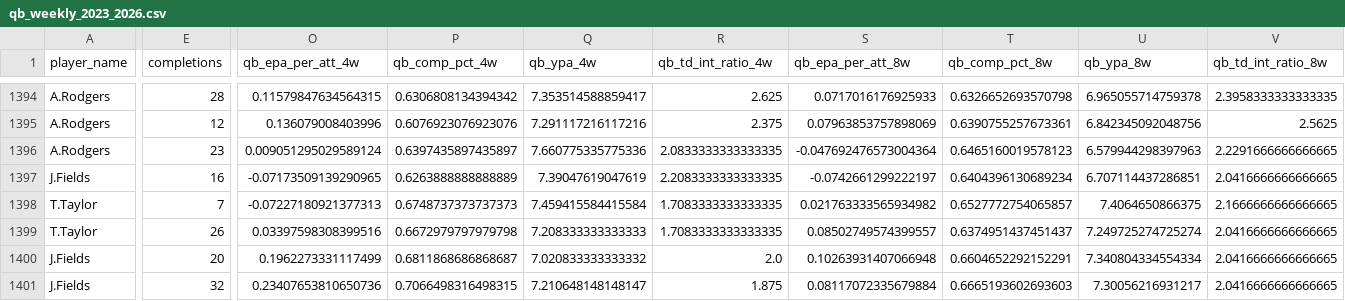
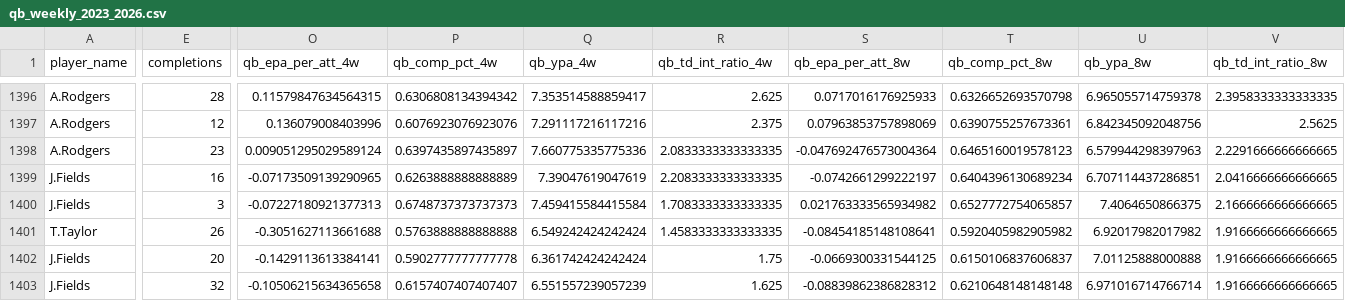
Before and after one commit to pdaly42/sports-edge, a CSV file: data/raw/nfl/qb_weekly_2023_2026.csv, drawn as a sheet; only a part is shown, gaps mark what is left out; addresses are those after the commit; the diff covers the shown part only; the diff names each change by its address in the sheet, - before the commit and + after, or states it on an @@ line.

```diff
--- a/data/raw/nfl/qb_weekly_2023_2026.csv
+++ b/data/raw/nfl/qb_weekly_2023_2026.csv
-A1400 (player_name): T.Taylor
+A1400 (player_name): J.Fields
-E1400 (completions): 7
+E1400 (completions): 3
-O1401 (qb_epa_per_att_4w): 0.03397598308399516
+O1401 (qb_epa_per_att_4w): -0.3051627113661688
-P1401 (qb_comp_pct_4w): 0.6672979797979798
+P1401 (qb_comp_pct_4w): 0.5763888888888888
-Q1401 (qb_ypa_4w): 7.208333333333333
+Q1401 (qb_ypa_4w): 6.549242424242424
-R1401 (qb_td_int_ratio_4w): 1.7083333333333335
+R1401 (qb_td_int_ratio_4w): 1.4583333333333335
-S1401 (qb_epa_per_att_8w): 0.08502749574399557
+S1401 (qb_epa_per_att_8w): -0.08454185148108641
-T1401 (qb_comp_pct_8w): 0.6374951437451437
+T1401 (qb_comp_pct_8w): 0.5920405982905982
-U1401 (qb_ypa_8w): 7.249725274725274
+U1401 (qb_ypa_8w): 6.92017982017982
-V1401:V1403 (qb_td_int_ratio_8w): 2.0416666666666665
+V1401:V1403 (qb_td_int_ratio_8w): 1.9166666666666665
-O1402 (qb_epa_per_att_4w): 0.1962273331117499
+O1402 (qb_epa_per_att_4w): -0.1429113613384141
-P1402 (qb_comp_pct_4w): 0.6811868686868687
+P1402 (qb_comp_pct_4w): 0.5902777777777778
-Q1402 (qb_ypa_4w): 7.020833333333332
+Q1402 (qb_ypa_4w): 6.361742424242424
-R1402 (qb_td_int_ratio_4w): 2.0
+R1402 (qb_td_int_ratio_4w): 1.75
-S1402 (qb_epa_per_att_8w): 0.10263931407066948
+S1402 (qb_epa_per_att_8w): -0.0669300331544125
-T1402 (qb_comp_pct_8w): 0.6604652292152291
+T1402 (qb_comp_pct_8w): 0.6150106837606837
-U1402 (qb_ypa_8w): 7.340804334554334
+U1402 (qb_ypa_8w): 7.01125888000888
-O1403 (qb_epa_per_att_4w): 0.23407653810650736
+O1403 (qb_epa_per_att_4w): -0.10506215634365658
-P1403 (qb_comp_pct_4w): 0.7066498316498315
+P1403 (qb_comp_pct_4w): 0.6157407407407407
-Q1403 (qb_ypa_4w): 7.210648148148147
+Q1403 (qb_ypa_4w): 6.551557239057239
-R1403 (qb_td_int_ratio_4w): 1.875
+R1403 (qb_td_int_ratio_4w): 1.625
-S1403 (qb_epa_per_att_8w): 0.08117072335679884
+S1403 (qb_epa_per_att_8w): -0.08839862386828312
-T1403 (qb_comp_pct_8w): 0.6665193602693603
+T1403 (qb_comp_pct_8w): 0.6210648148148148
-U1403 (qb_ypa_8w): 7.30056216931217
+U1403 (qb_ypa_8w): 6.971016714766714
```
Also changed, not shown: 2 added rows and 122 edited cells elsewhere in this file, data/raw/nfl/injuries_2026_2026.csv, data/raw/nfl/team_epa_2023_2026.csv, 1 other file.
